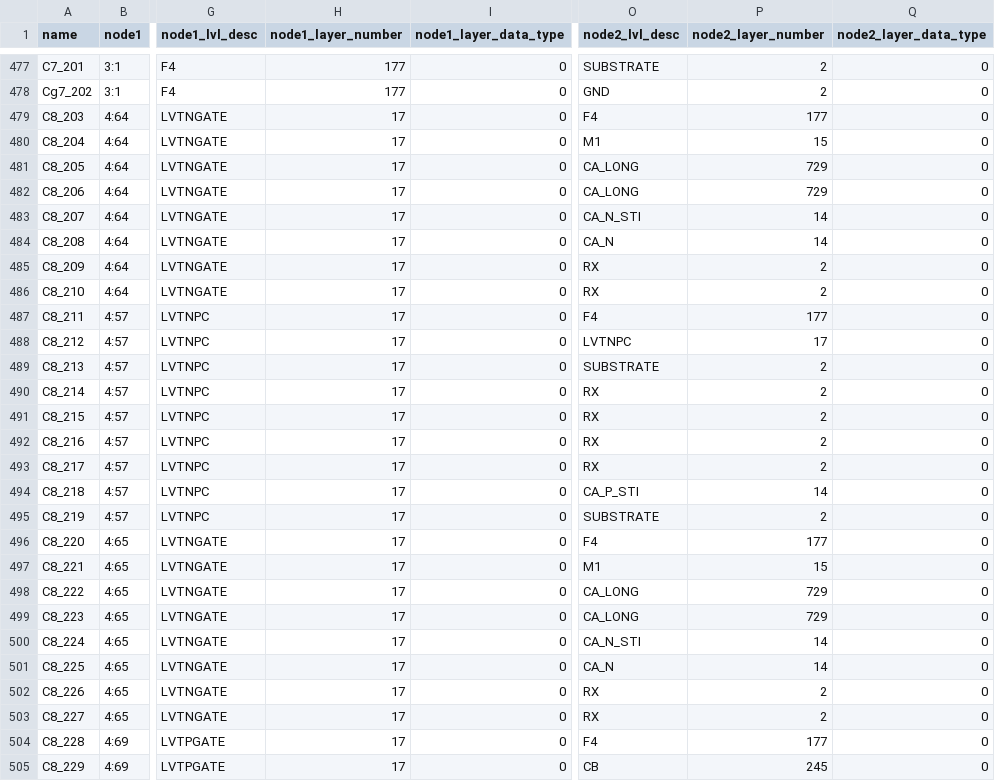
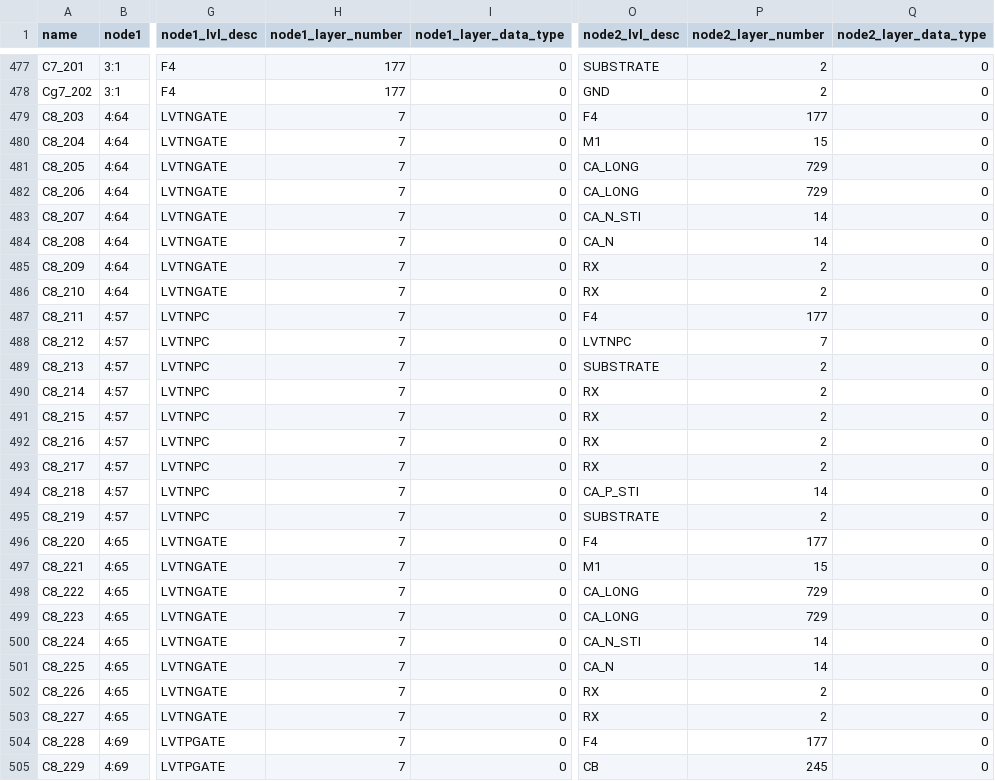
Before and after one commit to youngchul-hwang/dtao_home, a CSV file: DTAO/Data/MVP_PEX_RC_r1_0130_0208version.csv, drawn as a sheet; only a part is shown, gaps mark what is left out; the diff covers the shown part only; the diff names each change by its address in the sheet, - before the commit and + after, or states it on an @@ line.

Commit message:
Update MVP_PEX_RC_r1_0130_0208version.csv

```diff
--- a/DTAO/Data/MVP_PEX_RC_r1_0130_0208version.csv
+++ b/DTAO/Data/MVP_PEX_RC_r1_0130_0208version.csv
-H479:H505 (node1_layer_number): 17
+H479:H505 (node1_layer_number): 7
-P488 (node2_layer_number): 17
+P488 (node2_layer_number): 7
```
Also changed, not shown: 125 edited cells elsewhere in this file.
